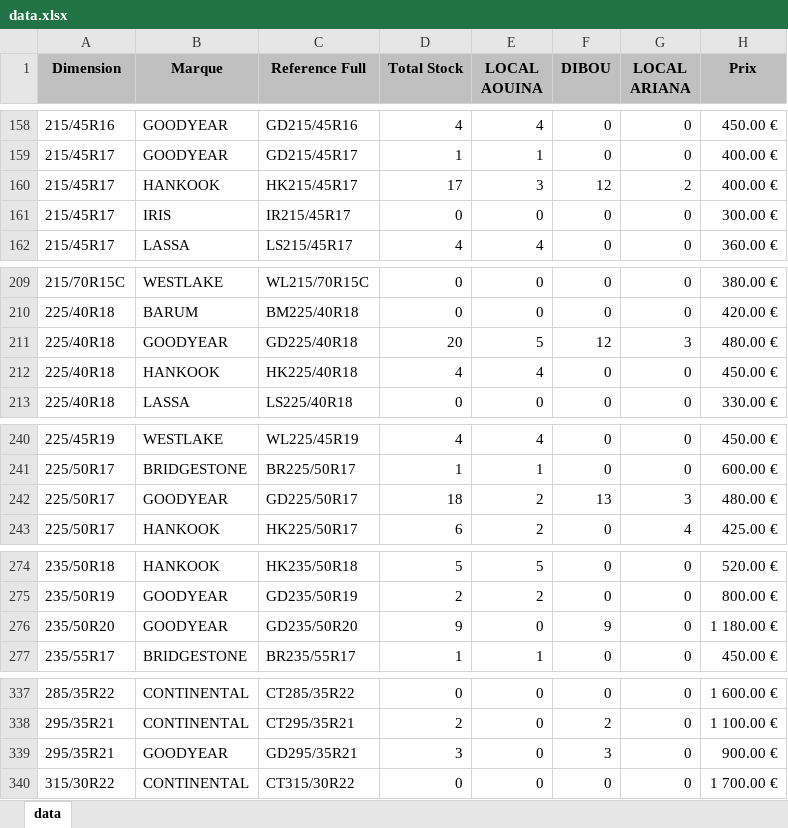
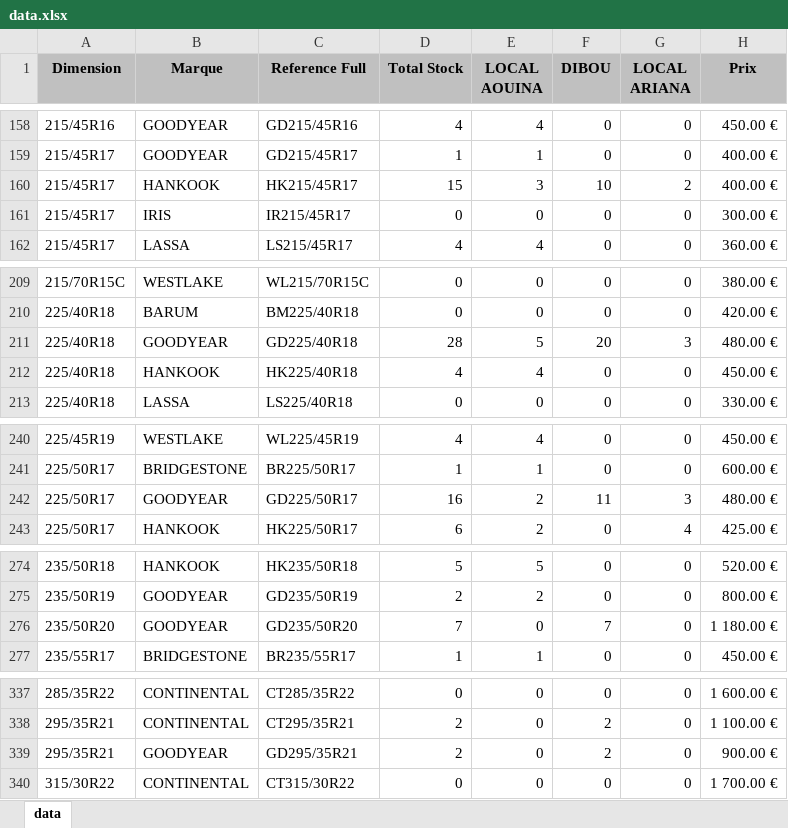
Before and after one commit to jesser-01/speed-pneu, an Excel workbook: public/data.xlsx, sheet data, drawn as a sheet; only a part is shown, gaps mark what is left out; values as stored, in another font and other column widths than the file's, no borders; the diff covers the shown part only; the diff names each change by its address in the sheet, - before the commit and + after, or states it on an @@ line.

```diff
--- a/public/data.xlsx (sheet data)
+++ b/public/data.xlsx (sheet data)
-D160 (Total Stock): 17
+D160 (Total Stock): 15
-F160 (DIBOU): 12
+F160 (DIBOU): 10
-D211 (Total Stock): 20
+D211 (Total Stock): 28
-F211 (DIBOU): 12
+F211 (DIBOU): 20
-D242 (Total Stock): 18
+D242 (Total Stock): 16
-F242 (DIBOU): 13
+F242 (DIBOU): 11
-D276 (Total Stock): 9
+D276 (Total Stock): 7
-F276 (DIBOU): 9
+F276 (DIBOU): 7
-D339 (Total Stock): 3
+D339 (Total Stock): 2
-F339 (DIBOU): 3
+F339 (DIBOU): 2
```
Also changed, not shown: 18 edited cells elsewhere in this sheet, 1 other file.
